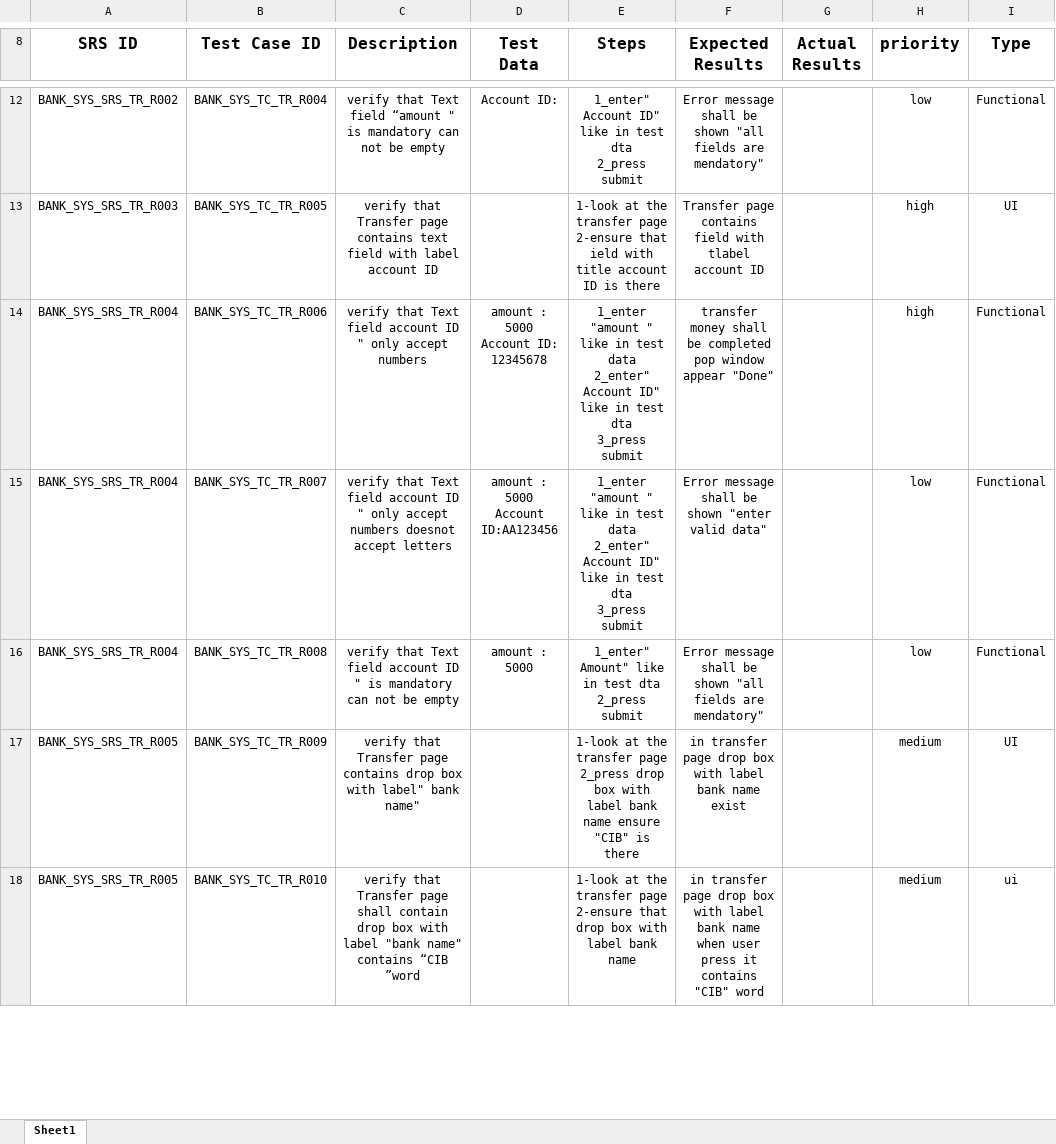
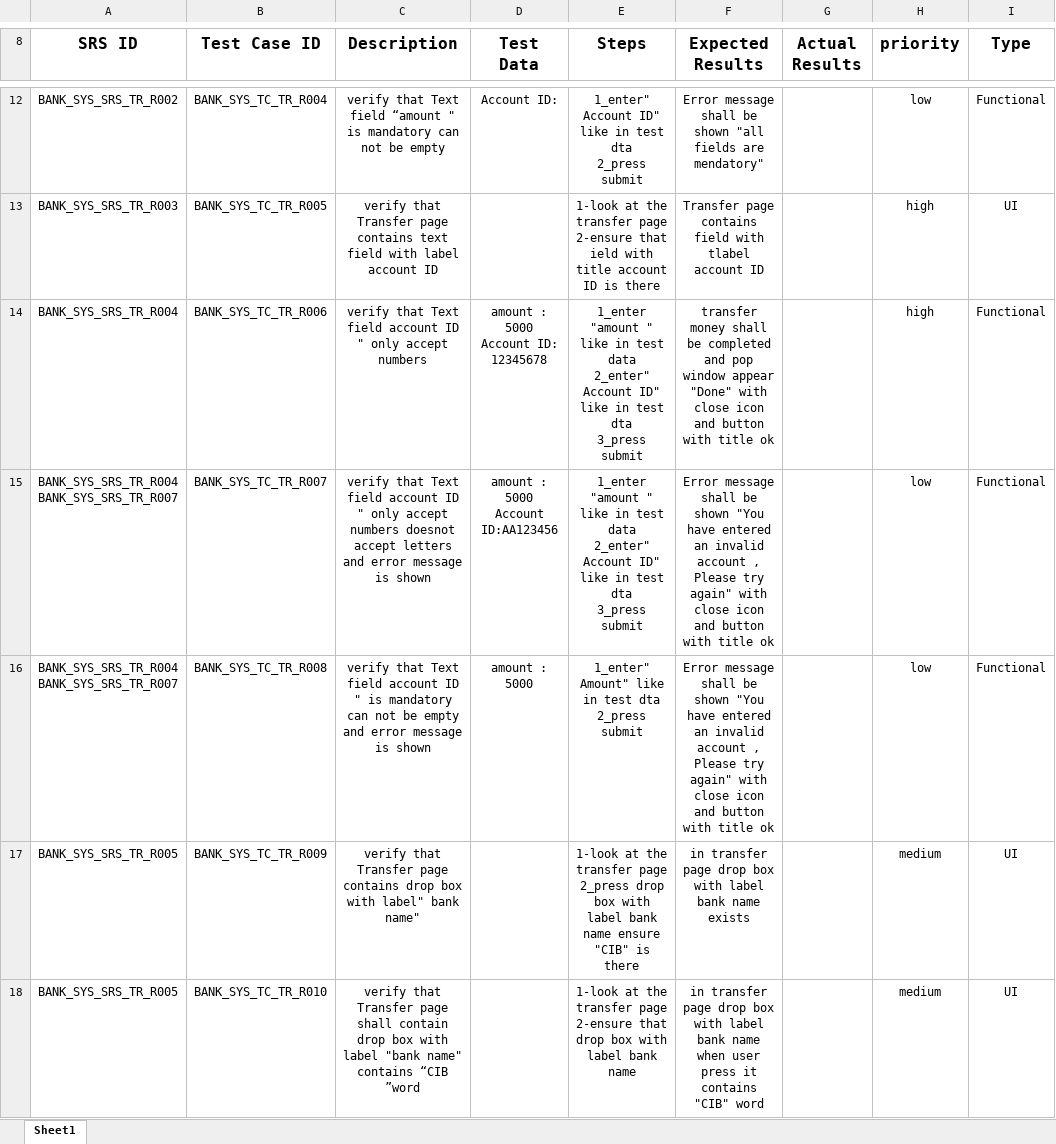
Before and after one commit to Salsabeelyf/Internet-Banking-System, an Excel workbook: Testing/Test Cases/Transfer Page TC.xlsx, sheet Sheet1, drawn as a sheet; only a part is shown, gaps mark what is left out; values as stored, in another font and other column widths than the file's, no borders; ↵ is a line break in a cell; the diff covers the shown part only; the diff names each change by its address in the sheet, - before the commit and + after, or states it on an @@ line.

```diff
--- a/Testing/Test Cases/Transfer Page TC.xlsx (sheet Sheet1)
+++ b/Testing/Test Cases/Transfer Page TC.xlsx (sheet Sheet1)
-F14 (Expected Results): …be completed pop window appear "Done"
+F14 (Expected Results): …be completed and pop window appear "Done" with close icon and button with title ok
-A15:A16 (SRS ID): BANK_SYS_SRS_TR_R004
+A15:A16 (SRS ID): BANK_SYS_SRS_TR_R004 ↵ BANK_SYS_SRS_TR_R007
-C15 (Description): …accept letters
+C15 (Description): …accept letters and error message is shown
-F15 (Expected Results): …be shown "enter valid data"
+F15 (Expected Results): …be shown "You have entered an invalid account , Please try again" with close icon and button with title ok
-C16 (Description): …be empty
+C16 (Description): …be empty and error message is shown
-F16 (Expected Results): …be shown "all fields are mendatory"
+F16 (Expected Results): …be shown "You have entered an invalid account , Please try again" with close icon and button with title ok
-F17 (Expected Results): …bank name exist
+F17 (Expected Results): …bank name exists
-I18 (Type): ui
+I18 (Type): UI
```
Also changed, not shown: 9 added rows and 6 removed rows elsewhere in this sheet.
